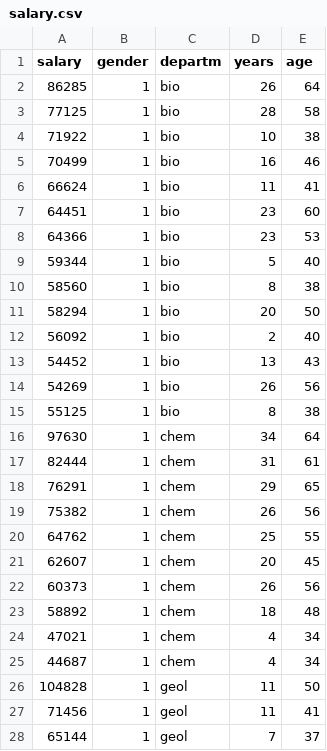
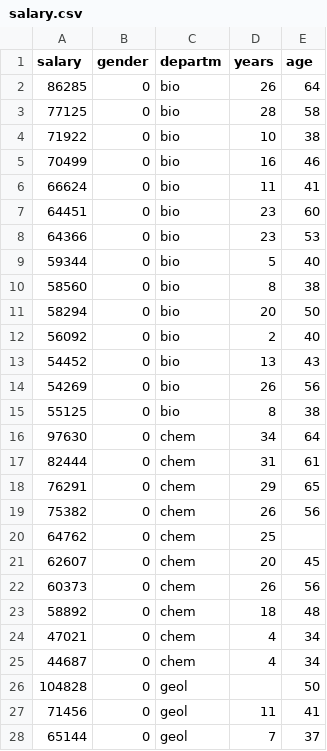
Before and after one commit to ljchang/psyc63, a CSV file: Data/salary.csv, drawn as a sheet; only a part is shown; the diff covers the shown part only.

```diff
--- a/Data/salary.csv
+++ b/Data/salary.csv
@@ -1,28 +1,28 @@
 salary,gender,departm,years,age
-86285,1,bio,26,64
-77125,1,bio,28,58
-71922,1,bio,10,38
-70499,1,bio,16,46
-66624,1,bio,11,41
-64451,1,bio,23,60
-64366,1,bio,23,53
-59344,1,bio,5,40
-58560,1,bio,8,38
-58294,1,bio,20,50
-56092,1,bio,2,40
-54452,1,bio,13,43
-54269,1,bio,26,56
-55125,1,bio,8,38
-97630,1,chem,34,64
-82444,1,chem,31,61
-76291,1,chem,29,65
-75382,1,chem,26,56
-64762,1,chem,25,55
-62607,1,chem,20,45
-60373,1,chem,26,56
-58892,1,chem,18,48
-47021,1,chem,4,34
-44687,1,chem,4,34
-104828,1,geol,11,50
-71456,1,geol,11,41
-65144,1,geol,7,37
+86285,0,bio,26,64
+77125,0,bio,28,58
+71922,0,bio,10,38
+70499,0,bio,16,46
+66624,0,bio,11,41
+64451,0,bio,23,60
+64366,0,bio,23,53
+59344,0,bio,5,40
+58560,0,bio,8,38
+58294,0,bio,20,50
+56092,0,bio,2,40
+54452,0,bio,13,43
+54269,0,bio,26,56
+55125,0,bio,8,38
+97630,0,chem,34,64
+82444,0,chem,31,61
+76291,0,chem,29,65
+75382,0,chem,26,56
+64762,0,chem,25,
+62607,0,chem,20,45
+60373,0,chem,26,56
+58892,0,chem,18,48
+47021,0,chem,4,34
+44687,0,chem,4,34
+104828,0,geol,,50
+71456,0,geol,11,41
+65144,0,geol,7,37
```
Also changed, not shown: 50 edited cells elsewhere in this file, 1 other file.
